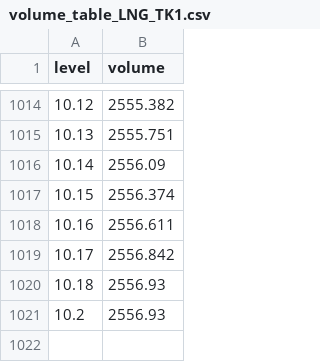
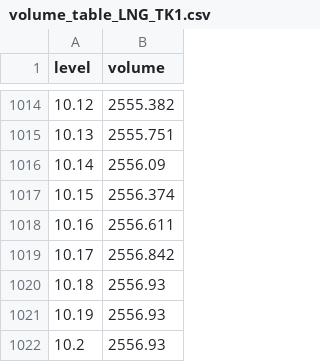
Before and after one commit to venkatktp157/LNG_app, a CSV file: DATA/SEGWAY/volume_table_LNG_TK1.csv, drawn as a sheet; only a part is shown, gaps mark what is left out; the diff names each change by its address in the sheet, - before the commit and + after, or states it on an @@ line.

```diff
--- a/DATA/SEGWAY/volume_table_LNG_TK1.csv
+++ b/DATA/SEGWAY/volume_table_LNG_TK1.csv
+row 1021: 10.19 | 2556.93
```
Also changed, not shown: DATA/SEGWAY/volume_table_LNG_TK2.csv.
